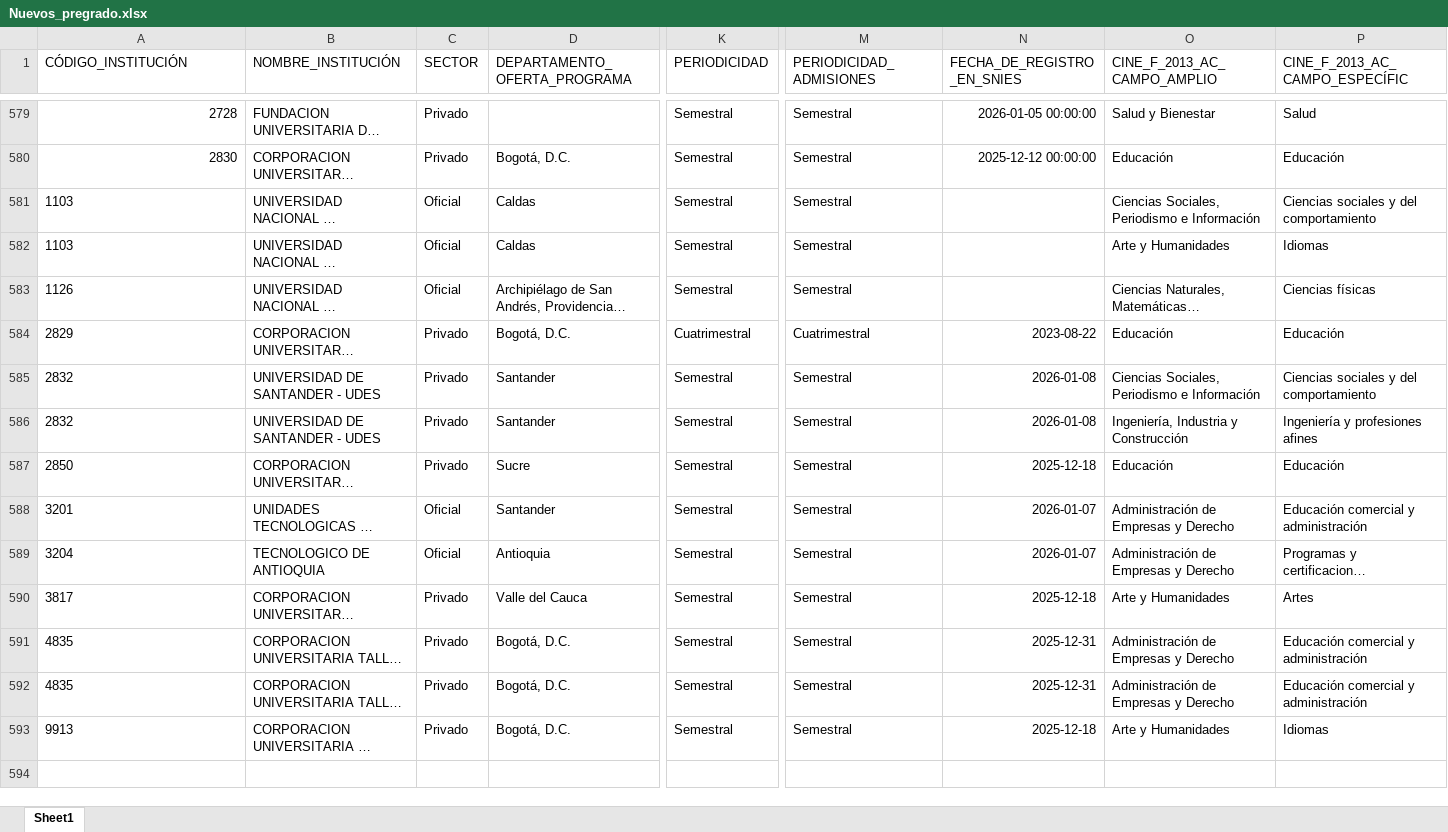
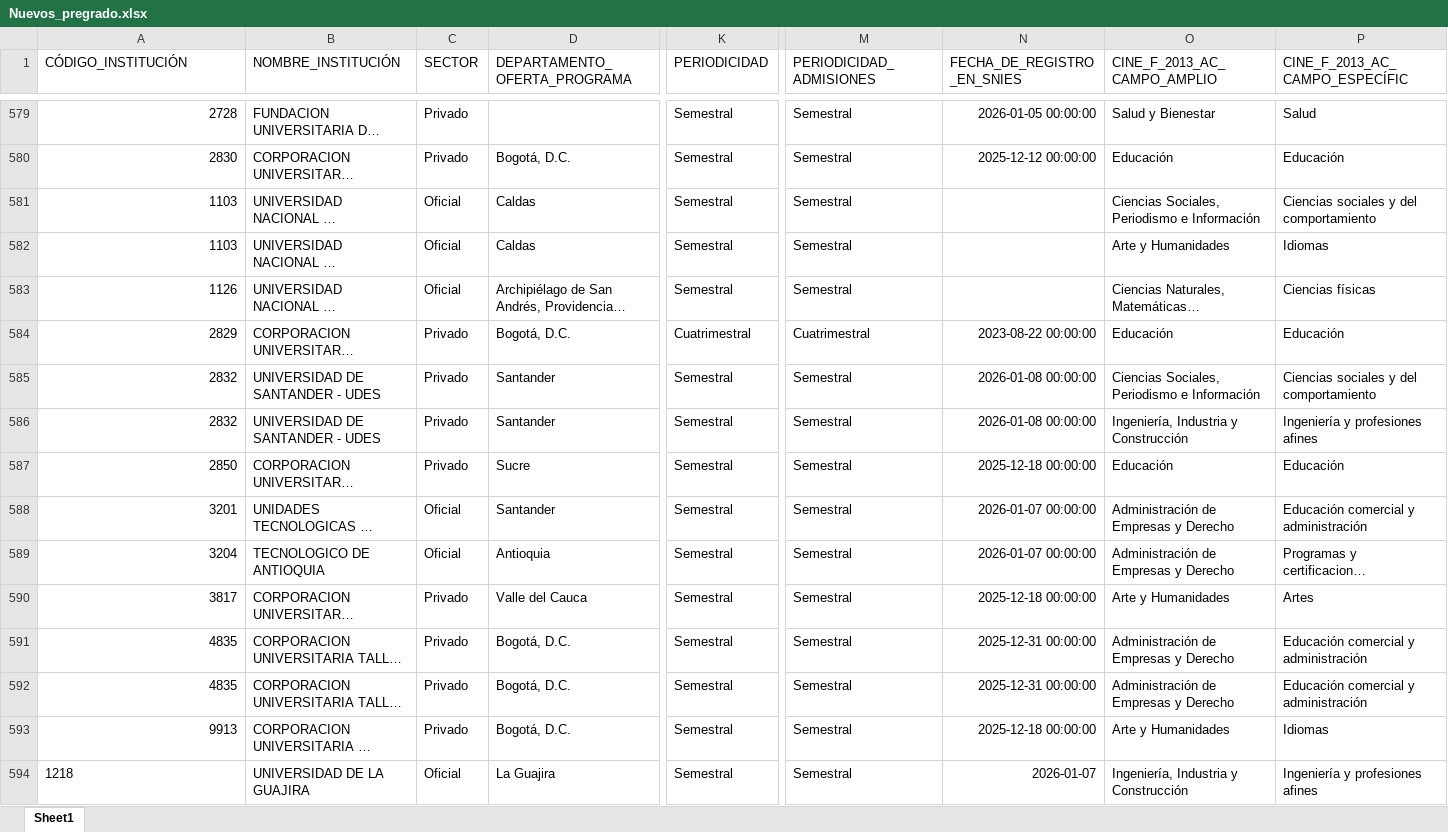
Before and after one commit to hasuarez32/snies-monitor-pbi, an Excel workbook: data/novedades/Nuevos_pregrado.xlsx, sheet Sheet1, drawn as a sheet; only a part is shown, gaps mark what is left out; long unchanged cells end in …; values as stored, in another font and other column widths than the file's, no borders; rows hold the shown columns only; the diff covers the shown part only; the diff names each change by its address in the sheet, - before the commit and + after, or states it on an @@ line.

```diff
--- a/data/novedades/Nuevos_pregrado.xlsx (sheet Sheet1)
+++ b/data/novedades/Nuevos_pregrado.xlsx (sheet Sheet1)
-A581:A593 alignment: left
+A581:A593 alignment: right
-N584 (FECHA_DE_REGISTRO_EN_SNIES): 2023-08-22
+N584 (FECHA_DE_REGISTRO_EN_SNIES): 2023-08-22 00:00:00
-N585:N586 (FECHA_DE_REGISTRO_EN_SNIES): 2026-01-08
+N585:N586 (FECHA_DE_REGISTRO_EN_SNIES): 2026-01-08 00:00:00
-N587 (FECHA_DE_REGISTRO_EN_SNIES): 2025-12-18
+N587 (FECHA_DE_REGISTRO_EN_SNIES): 2025-12-18 00:00:00
-N588:N589 (FECHA_DE_REGISTRO_EN_SNIES): 2026-01-07
+N588:N589 (FECHA_DE_REGISTRO_EN_SNIES): 2026-01-07 00:00:00
-N590 (FECHA_DE_REGISTRO_EN_SNIES): 2025-12-18
+N590 (FECHA_DE_REGISTRO_EN_SNIES): 2025-12-18 00:00:00
-N591:N592 (FECHA_DE_REGISTRO_EN_SNIES): 2025-12-31
+N591:N592 (FECHA_DE_REGISTRO_EN_SNIES): 2025-12-31 00:00:00
-N593 (FECHA_DE_REGISTRO_EN_SNIES): 2025-12-18
+N593 (FECHA_DE_REGISTRO_EN_SNIES): 2025-12-18 00:00:00
+row 594: 1218 | UNIVERSIDAD DE LA GUAJIRA | Oficial | La Guajira | Semestral | Semestral | 2026-01-07 | Ingeniería, Industria y Construcción | Ingeniería y profesiones afines
```
Also changed, not shown: 15 added rows elsewhere in this sheet, data/novedades/Inactivos_pregrado.xlsx, data/novedades/Modificados_pregrado.xlsx, 3 other files.
